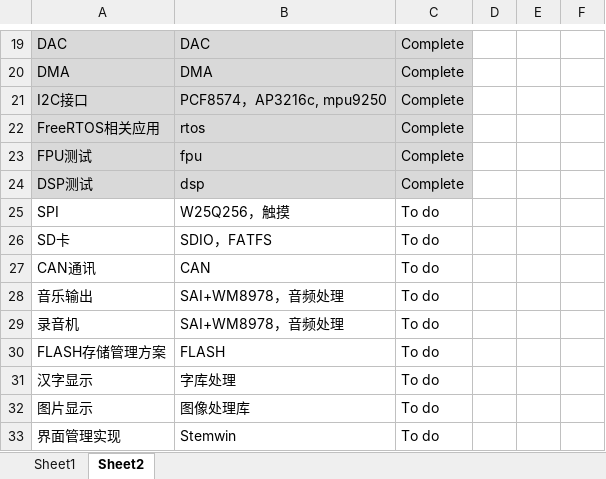
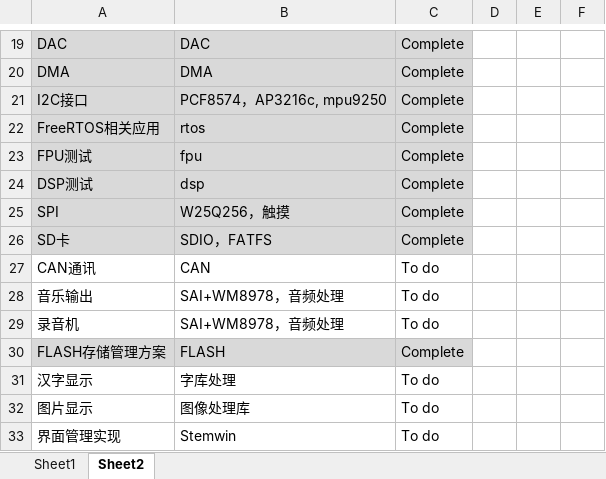
Before and after one commit to zc110747/STM32_Handler, an Excel workbook: Document/设计文档.xlsx, sheet Sheet2, drawn as a sheet; only a part is shown, gaps mark what is left out; values as stored, in another font and other column widths than the file's, no borders; the diff names each change by its address in the sheet, - before the commit and + after, or states it on an @@ line.

```diff
--- a/Document/设计文档.xlsx (sheet Sheet2)
+++ b/Document/设计文档.xlsx (sheet Sheet2)
-A25:C26 fill: none
+A25:C26 fill: #D9D9D9
-C25:C26: To do
+C25:C26: Complete
-A30:C30 fill: none
+A30:C30 fill: #D9D9D9
-C30: To do
+C30: Complete
```
Also changed, not shown: 11 other files.
